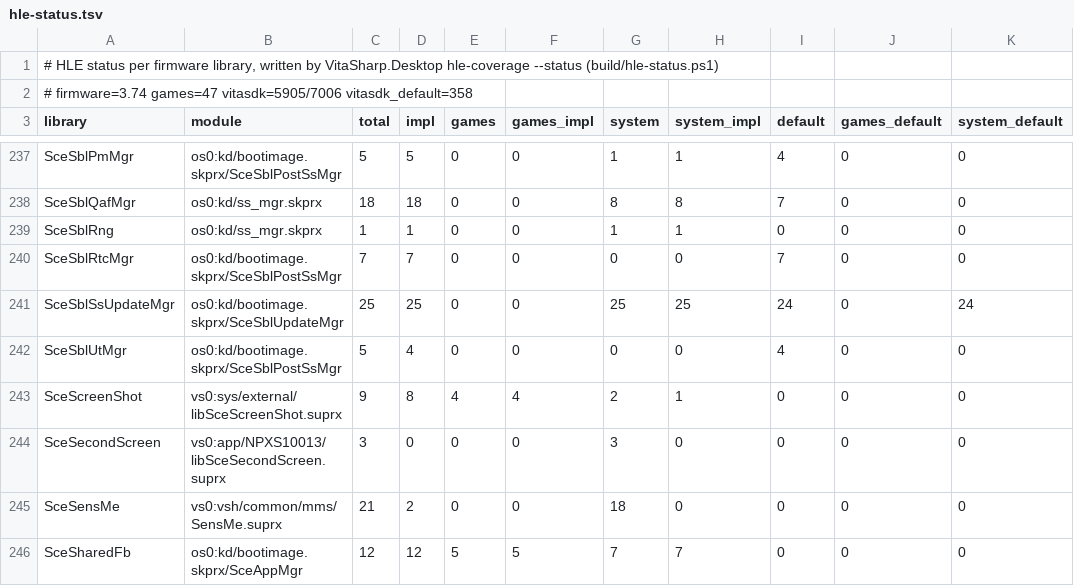
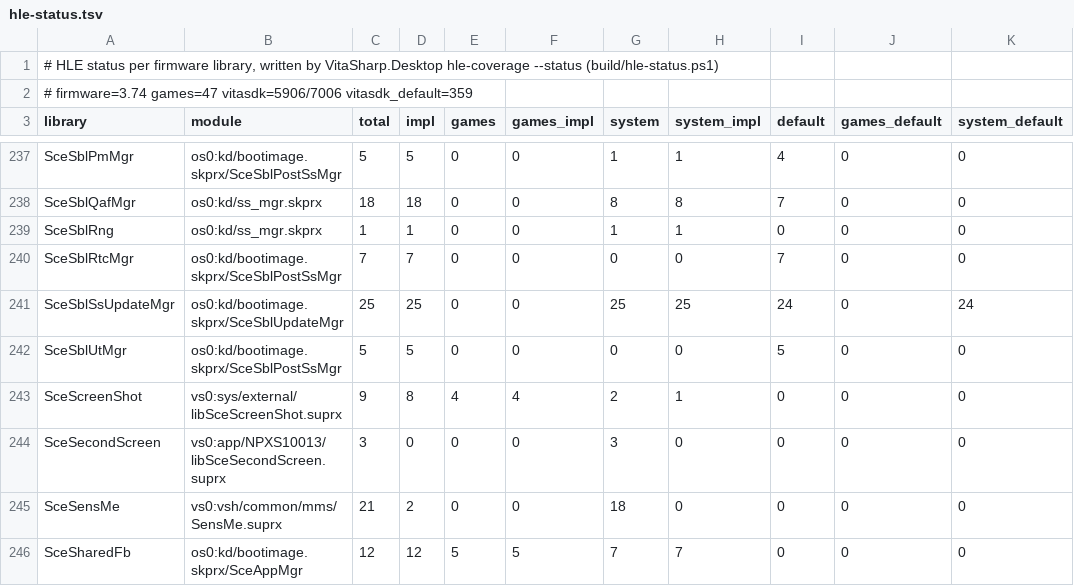
Before and after one commit to guilhermerochas/VitaSharp, a TSV file: docs/hle/data/hle-status.tsv, drawn as a sheet; only a part is shown, gaps mark what is left out.

```diff
--- a/docs/hle/data/hle-status.tsv
+++ b/docs/hle/data/hle-status.tsv
@@ -1,3 +1,3 @@
 # HLE status per firmware library, written by VitaSharp.Desktop hle-coverage --status (build/hle-status.ps1)
-# firmware=3.74 games=47 vitasdk=5905/7006 vitasdk_default=358
+# firmware=3.74 games=47 vitasdk=5906/7006 vitasdk_default=359
 library	module	total	impl	games	games_impl	system	system_impl	default	games_default	system_default
@@ -241,3 +241,3 @@ SceSblRtcMgr	os0:kd/bootimage.skprx/SceSblPostSsMgr	7	7	0	0	0	0	7	0	0
 SceSblSsUpdateMgr	os0:kd/bootimage.skprx/SceSblUpdateMgr	25	25	0	0	25	25	24	0	24
-SceSblUtMgr	os0:kd/bootimage.skprx/SceSblPostSsMgr	5	4	0	0	0	0	4	0	0
+SceSblUtMgr	os0:kd/bootimage.skprx/SceSblPostSsMgr	5	5	0	0	0	0	5	0	0
 SceScreenShot	vs0:sys/external/libSceScreenShot.suprx	9	8	4	4	2	1	0	0	0
```
Also changed, not shown: docs/hle/data/vitasharp-implemented.tsv, 5 other files.
